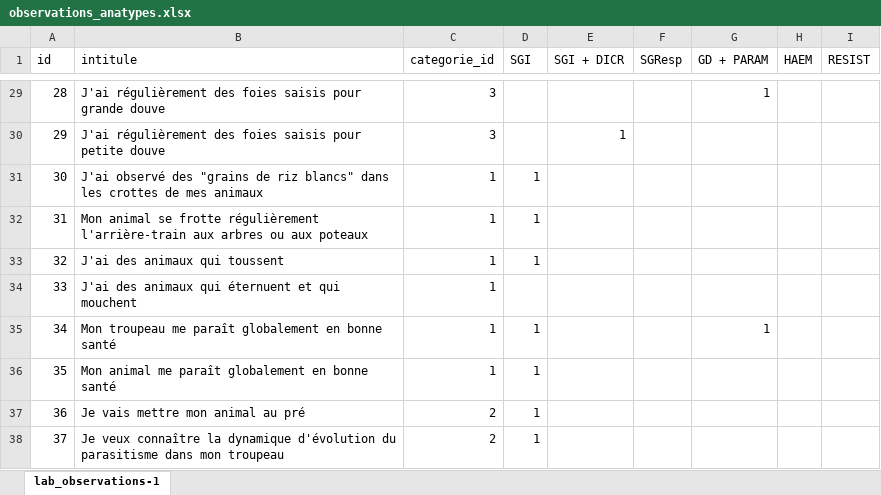
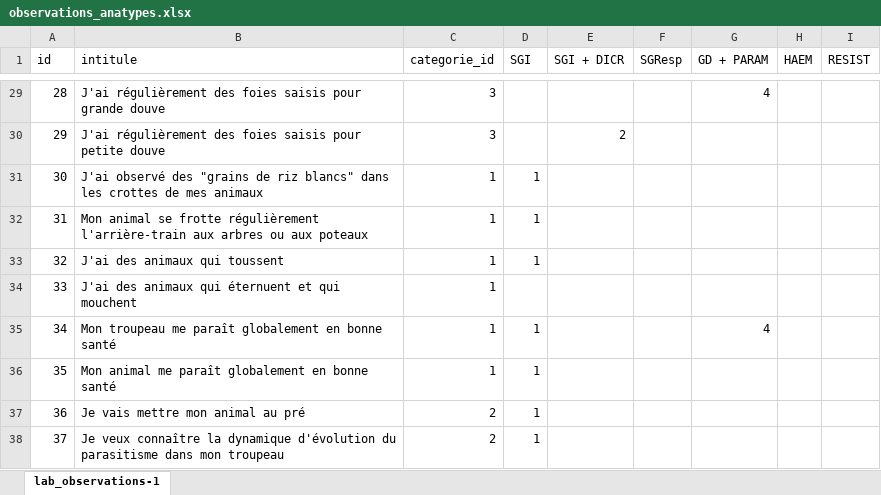
Before and after one commit to michelange2008/parasitlab, an Excel workbook: storage/app/public/observations_anatypes.xlsx, sheet lab_observations-1, drawn as a sheet; only a part is shown, gaps mark what is left out; values as stored, in another font and other column widths than the file's, no borders; the diff covers the shown part only; the diff names each change by its address in the sheet, - before the commit and + after, or states it on an @@ line.

```diff
--- a/storage/app/public/observations_anatypes.xlsx (sheet lab_observations-1)
+++ b/storage/app/public/observations_anatypes.xlsx (sheet lab_observations-1)
-G29 (GD + PARAM): 1
+G29 (GD + PARAM): 4
-E30 (SGI + DICR): 1
+E30 (SGI + DICR): 2
-G35 (GD + PARAM): 1
+G35 (GD + PARAM): 4
```
Also changed, not shown: 36 edited cells elsewhere in this sheet, 7 other files.
